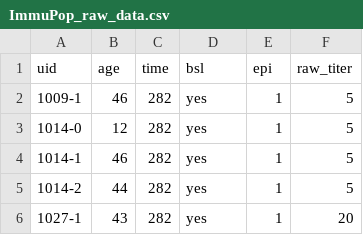
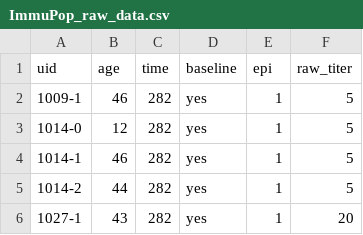
Before and after one commit to timktsang/ImmuPop, a CSV file: data/ImmuPop_raw_data.csv, drawn as a sheet; only a part is shown.

Commit message:
Rename bsl to baseline, fix forest plot label overlap
- Rename 'bsl' column to 'baseline' in data, code, docs, and tests
- Rename df_long_bsl parameter to df_baseline in ImmuPop_est_baseline()
- Shorten "Proportion seropositive" label to "Prop. seropositive" and
  widen label area in forest plot to prevent text-line overlap
- Regenerate figures with updated labels
- Add ImmuPop.Rcheck/ and *.tar.gz to .gitignore
- 99 tests pass, R CMD check 0E/0W/0N

```diff
--- a/data/ImmuPop_raw_data.csv
+++ b/data/ImmuPop_raw_data.csv
@@ -1,2 +1,2 @@
-"uid","age","time","bsl","epi","raw_titer"
+"uid","age","time","baseline","epi","raw_titer"
 "1009-1",46,282,"yes","1",5
```
Also changed, not shown: 14 other files.
